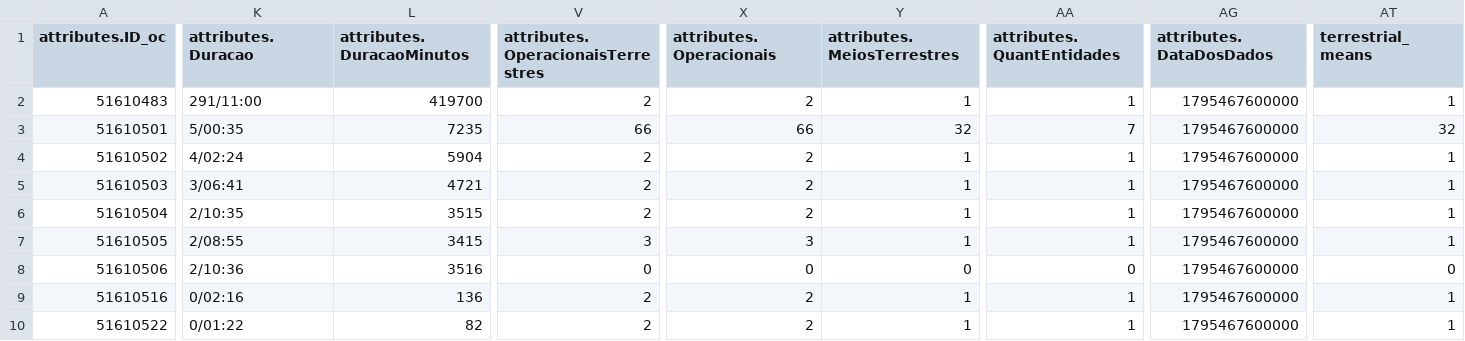
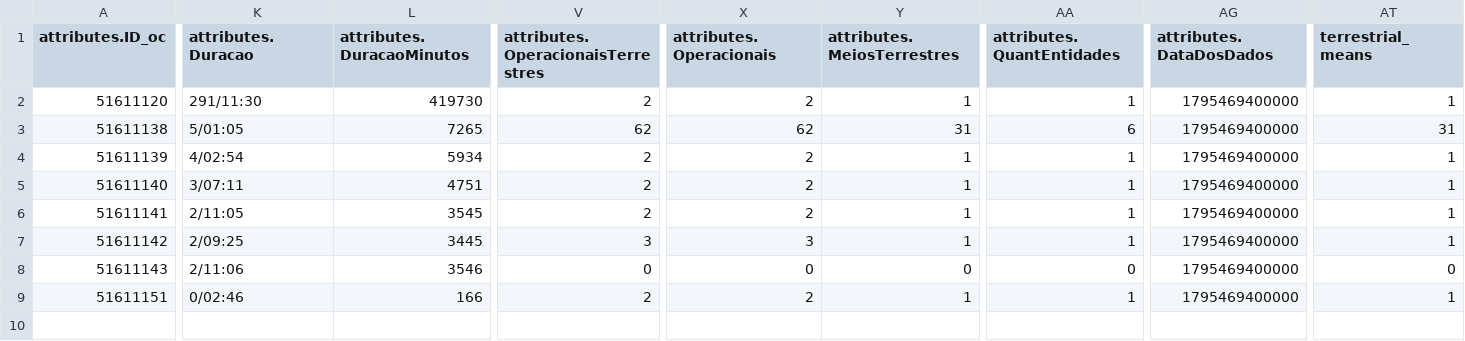
Before and after one commit to CatiaBarros/occurrence-data-collector, a CSV file: Ocorrencias_mau_tempo.csv, drawn as a sheet; only a part is shown, gaps mark what is left out; rows hold the shown columns only; the diff covers the shown part only; the diff names each change by its address in the sheet, - before the commit and + after, or states it on an @@ line.

```diff
--- a/Ocorrencias_mau_tempo.csv
+++ b/Ocorrencias_mau_tempo.csv
-A2 (attributes.ID_oc): 51610483
+A2 (attributes.ID_oc): 51611120
-K2 (attributes.Duracao): 291/11:00
+K2 (attributes.Duracao): 291/11:30
-L2 (attributes.DuracaoMinutos): 419700
+L2 (attributes.DuracaoMinutos): 419730
-AG2:AG9 (attributes.DataDosDados): 1795467600000
+AG2:AG9 (attributes.DataDosDados): 1795469400000
-A3 (attributes.ID_oc): 51610501
+A3 (attributes.ID_oc): 51611138
-K3 (attributes.Duracao): 5/00:35
+K3 (attributes.Duracao): 5/01:05
-L3 (attributes.DuracaoMinutos): 7235
+L3 (attributes.DuracaoMinutos): 7265
-V3: 66
+V3: 62
-X3 (attributes.Operacionais): 66
+X3 (attributes.Operacionais): 62
-Y3 (attributes.MeiosTerrestres): 32
+Y3 (attributes.MeiosTerrestres): 31
-AA3 (attributes.QuantEntidades): 7
+AA3 (attributes.QuantEntidades): 6
-AT3 (terrestrial_means): 32
+AT3 (terrestrial_means): 31
-A4 (attributes.ID_oc): 51610502
+A4 (attributes.ID_oc): 51611139
-K4 (attributes.Duracao): 4/02:24
+K4 (attributes.Duracao): 4/02:54
-L4 (attributes.DuracaoMinutos): 5904
+L4 (attributes.DuracaoMinutos): 5934
-A5 (attributes.ID_oc): 51610503
+A5 (attributes.ID_oc): 51611140
-K5 (attributes.Duracao): 3/06:41
+K5 (attributes.Duracao): 3/07:11
-L5 (attributes.DuracaoMinutos): 4721
+L5 (attributes.DuracaoMinutos): 4751
-A6 (attributes.ID_oc): 51610504
+A6 (attributes.ID_oc): 51611141
-K6 (attributes.Duracao): 2/10:35
+K6 (attributes.Duracao): 2/11:05
-L6 (attributes.DuracaoMinutos): 3515
+L6 (attributes.DuracaoMinutos): 3545
-A7 (attributes.ID_oc): 51610505
+A7 (attributes.ID_oc): 51611142
-K7 (attributes.Duracao): 2/08:55
+K7 (attributes.Duracao): 2/09:25
-L7 (attributes.DuracaoMinutos): 3415
+L7 (attributes.DuracaoMinutos): 3445
-A8 (attributes.ID_oc): 51610506
+A8 (attributes.ID_oc): 51611143
-K8 (attributes.Duracao): 2/10:36
+K8 (attributes.Duracao): 2/11:06
-L8 (attributes.DuracaoMinutos): 3516
+L8 (attributes.DuracaoMinutos): 3546
-A9 (attributes.ID_oc): 51610516
+A9 (attributes.ID_oc): 51611151
-K9 (attributes.Duracao): 0/02:16
+K9 (attributes.Duracao): 0/02:46
-L9 (attributes.DuracaoMinutos): 136
+L9 (attributes.DuracaoMinutos): 166
-row 10: 51610522 | 0/01:22 | 82 | 2 | 2 | 1 | 1 | 1795467600000 | 1
```
Also changed, not shown: 1 edited cell elsewhere in this file, Ocorrencias_incendio.csv, dados_prociv_expanded.csv, 1 other file.
